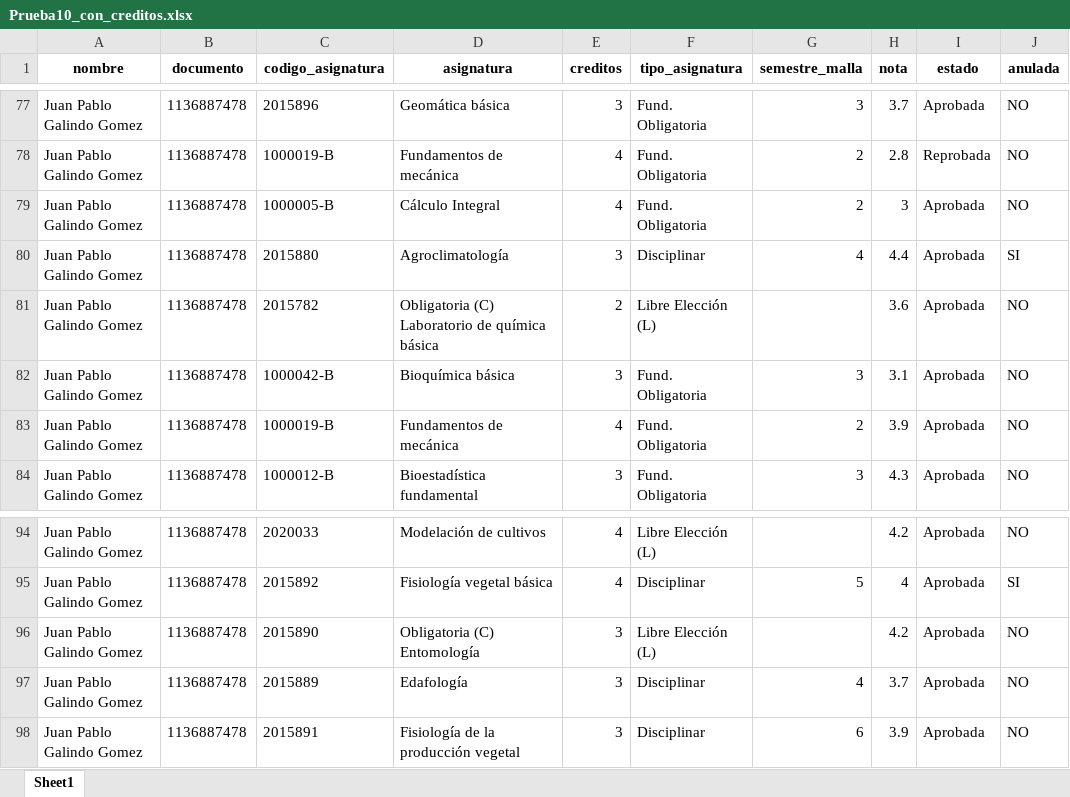
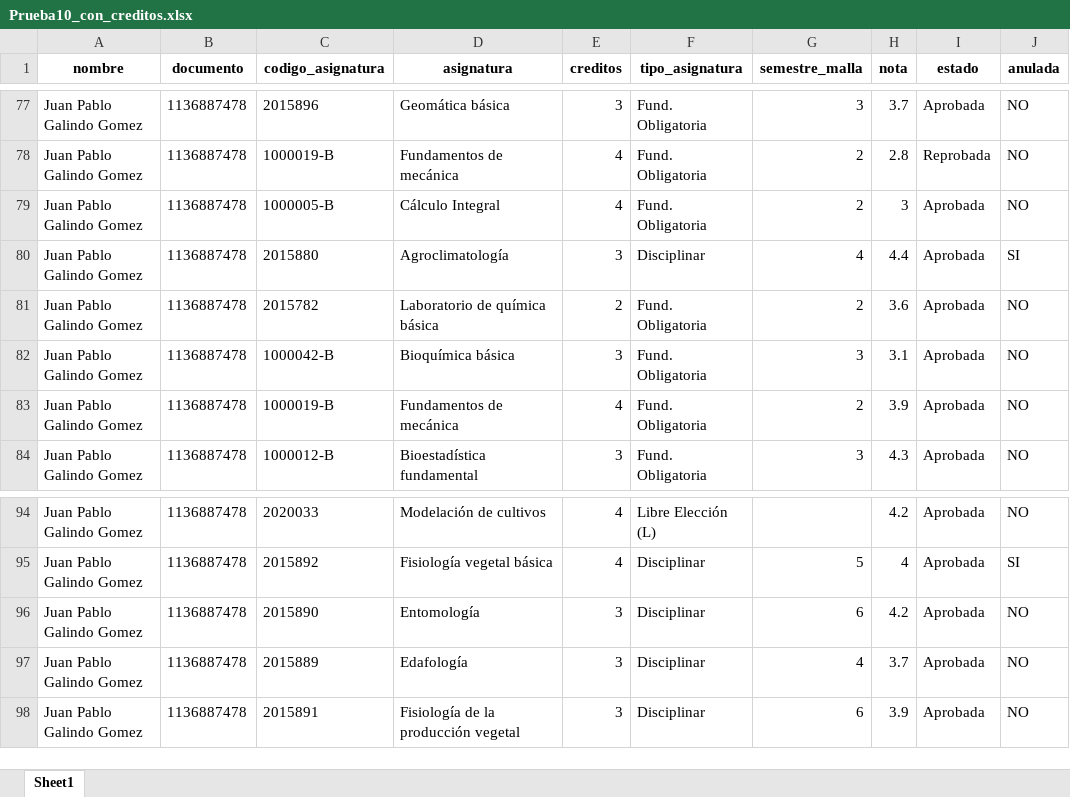
Before and after one commit to jugalindog/Curricular, an Excel workbook: Prueba10_con_creditos.xlsx, sheet Sheet1, drawn as a sheet; only a part is shown, gaps mark what is left out; values as stored, in another font and other column widths than the file's, no borders; the diff names each change by its address in the sheet, - before the commit and + after, or states it on an @@ line.

Commit message:
Correción de codigo para asegurar nombres correctos

```diff
--- a/Prueba10_con_creditos.xlsx (sheet Sheet1)
+++ b/Prueba10_con_creditos.xlsx (sheet Sheet1)
-D81 (asignatura): Obligatoria (C) Laboratorio de química básica
+D81 (asignatura): Laboratorio de química básica
-F81 (tipo_asignatura): Libre Elección (L)
+F81 (tipo_asignatura): Fund. Obligatoria
-G81 (semestre_malla): (empty)
+G81 (semestre_malla): 2
-D96 (asignatura): Obligatoria (C) Entomología
+D96 (asignatura): Entomología
-F96 (tipo_asignatura): Libre Elección (L)
+F96 (tipo_asignatura): Disciplinar
-G96 (semestre_malla): (empty)
+G96 (semestre_malla): 6
```
Also changed, not shown: Promedios_DB.xlsx, 11 other files.
